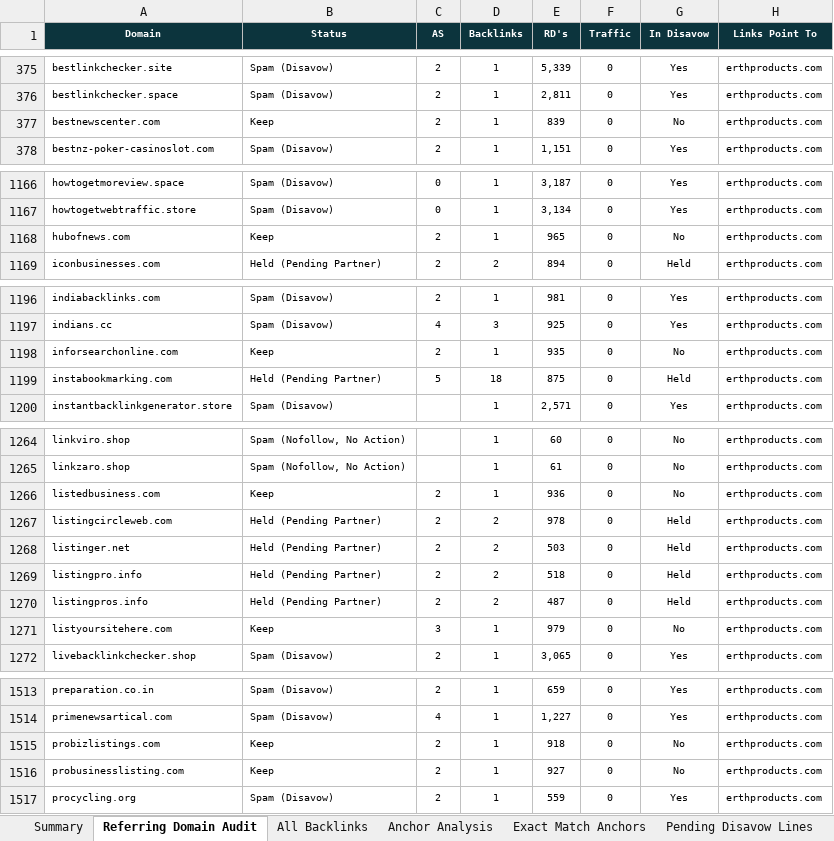
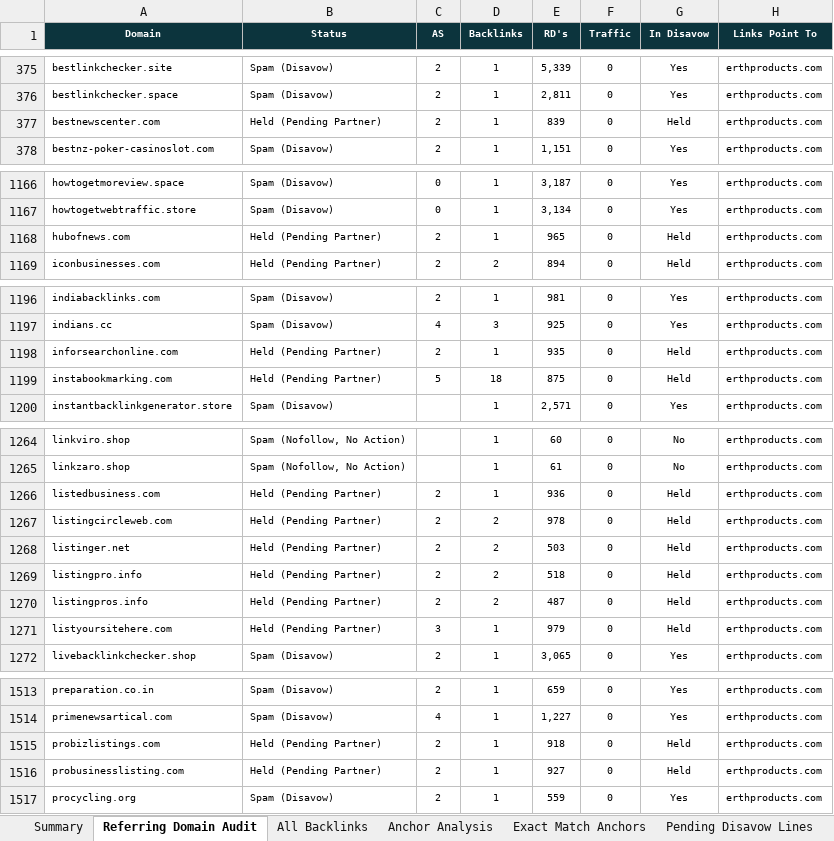
Before and after one commit to fahadahmad-ship-it/test, an Excel workbook: erth/out/Erth_Products_Backlinks_Audit.xlsx, sheet Referring Domain Audit, drawn as a sheet; only a part is shown, gaps mark what is left out; values as stored, in another font and other column widths than the file's, no borders; the diff covers the shown part only; the diff names each change by its address in the sheet, - before the commit and + after, or states it on an @@ line.

```diff
--- a/erth/out/Erth_Products_Backlinks_Audit.xlsx (sheet Referring Domain Audit)
+++ b/erth/out/Erth_Products_Backlinks_Audit.xlsx (sheet Referring Domain Audit)
-B377 (Status): Keep
+B377 (Status): Held (Pending Partner)
-G377 (In Disavow): No
+G377 (In Disavow): Held
-B1168 (Status): Keep
+B1168 (Status): Held (Pending Partner)
-G1168 (In Disavow): No
+G1168 (In Disavow): Held
-B1198 (Status): Keep
+B1198 (Status): Held (Pending Partner)
-G1198 (In Disavow): No
+G1198 (In Disavow): Held
-B1266 (Status): Keep
+B1266 (Status): Held (Pending Partner)
-G1266 (In Disavow): No
+G1266 (In Disavow): Held
-B1271 (Status): Keep
+B1271 (Status): Held (Pending Partner)
-G1271 (In Disavow): No
+G1271 (In Disavow): Held
-B1515:B1516 (Status): Keep
+B1515:B1516 (Status): Held (Pending Partner)
-G1515:G1516 (In Disavow): No
+G1515:G1516 (In Disavow): Held
```
Also changed, not shown: 6 edited cells elsewhere in this sheet, sheet Pending Disavow Lines, sheet All Backlinks, sheet Summary, 3 other files.
